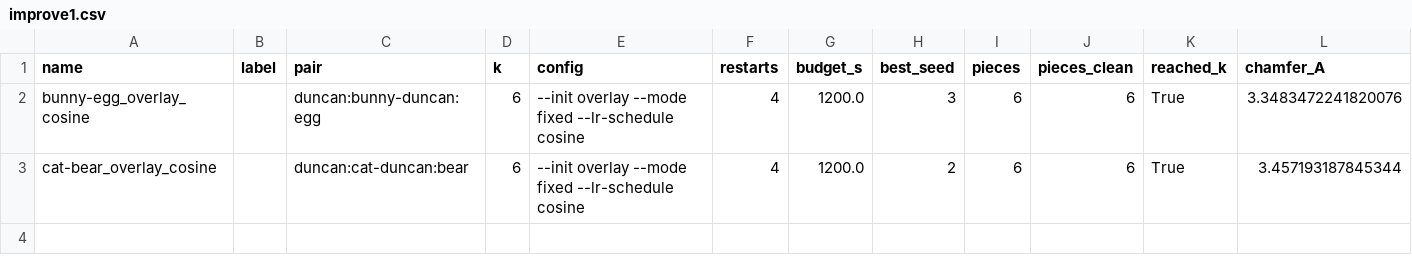
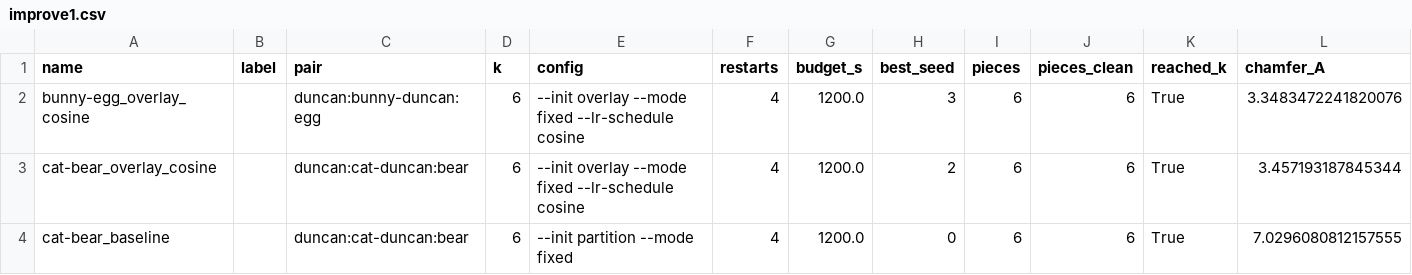
Before and after one commit to StephenEisner/multi-sculpture-independent, a CSV file: results/improve1.csv, drawn as a sheet; only a part is shown; rows hold the shown columns only; the diff names each change by its address in the sheet, - before the commit and + after, or states it on an @@ line.

```diff
--- a/results/improve1.csv
+++ b/results/improve1.csv
+row 4: cat-bear_baseline |  | duncan:cat-duncan:bear | 6 | --init partition --mode fixed | 4 | 1200.0 | 0 | 6 | 6 | True | 7.0296080812157555
```
Also changed, not shown: 40 other files.
